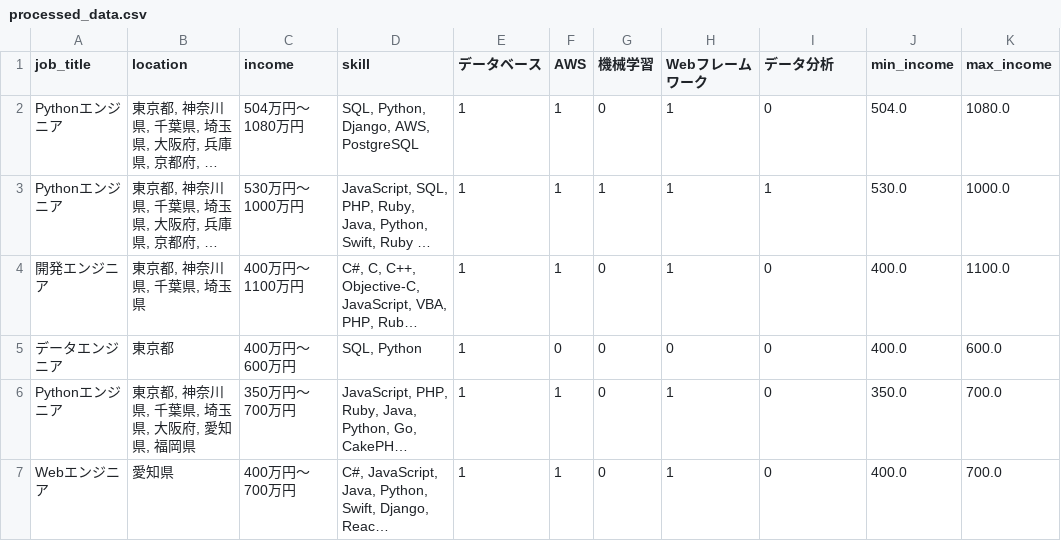
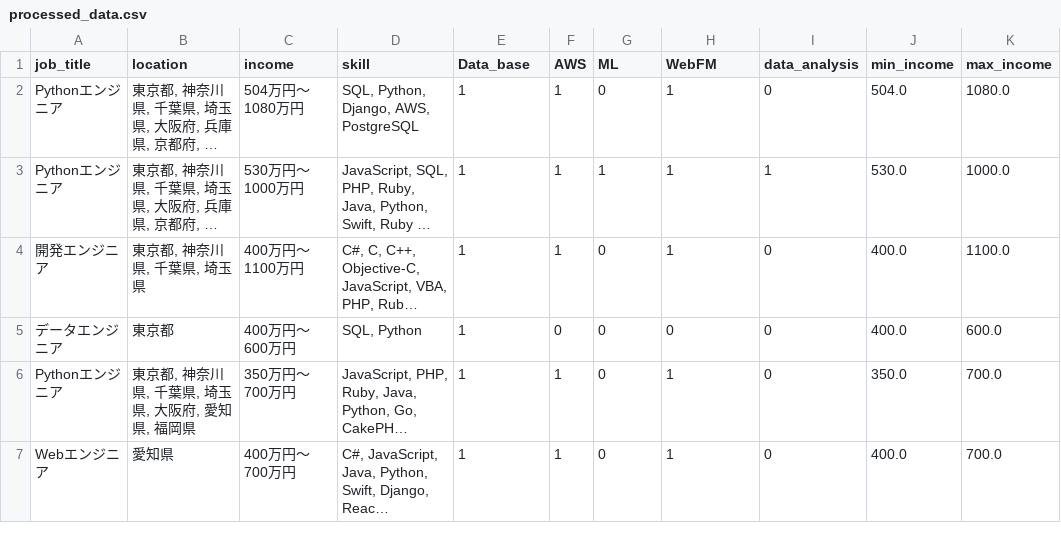
Before and after one commit to Deymomanka/python-relate-analysis, a CSV file: data/processed_data.csv, drawn as a sheet; only a part is shown; long unchanged cells end in …; the diff names each change by its address in the sheet, - before the commit and + after, or states it on an @@ line.

```diff
--- a/data/processed_data.csv
+++ b/data/processed_data.csv
-E1: データベース
+E1: Data_base
-G1: 機械学習
+G1: ML
-H1: Webフレームワーク
+H1: WebFM
-I1: データ分析
+I1: data_analysis
```
Also changed, not shown: 11 other files.
